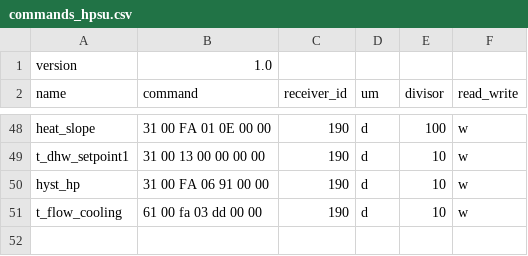
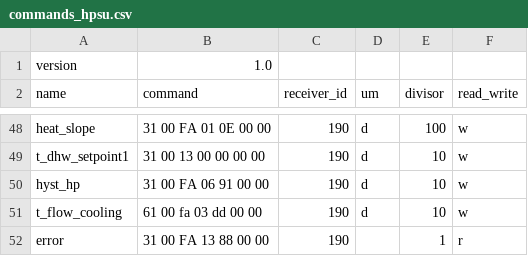
Before and after one commit to zanac/pyHPSU, a CSV file: etc/pyHPSU/commands_hpsu.csv, drawn as a sheet; only a part is shown, gaps mark what is left out; the diff names each change by its address in the sheet, - before the commit and + after, or states it on an @@ line.

Commit message:
- added the command "error" to commands and translations DE and EN

```diff
--- a/etc/pyHPSU/commands_hpsu.csv
+++ b/etc/pyHPSU/commands_hpsu.csv
+row 52: error | 31 00 FA 13 88 00 00 | 190 |  | 1 | r
```
Also changed, not shown: etc/pyHPSU/commands_hpsu_DE.csv, etc/pyHPSU/commands_hpsu_EN.csv.
